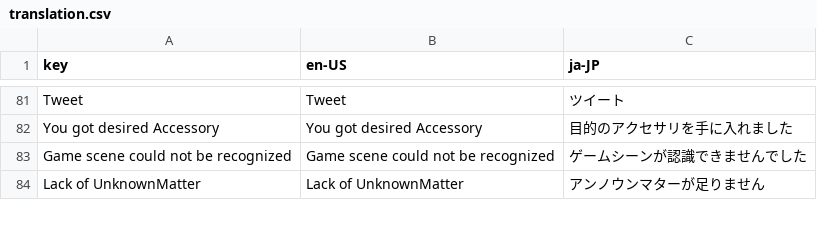
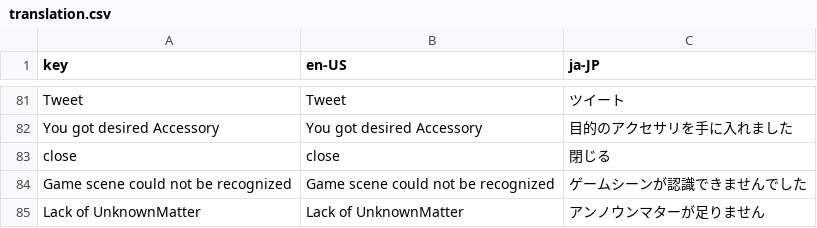
Before and after one commit to CTOBN/XC3AutoCraft_SlightlyDifferent, a CSV file: XC3StateDetector/App/csv/translation.csv, drawn as a sheet; only a part is shown, gaps mark what is left out.

```diff
--- a/XC3StateDetector/App/csv/translation.csv
+++ b/XC3StateDetector/App/csv/translation.csv
@@ -82,2 +82,3 @@ Tweet,Tweet,ツイート
 You got desired Accessory,You got desired Accessory,目的のアクセサリを手に入れました
+close,close,閉じる
 Game scene could not be recognized,Game scene could not be recognized,ゲームシーンが認識できませんでした
```
Also changed, not shown: 1 other file.
